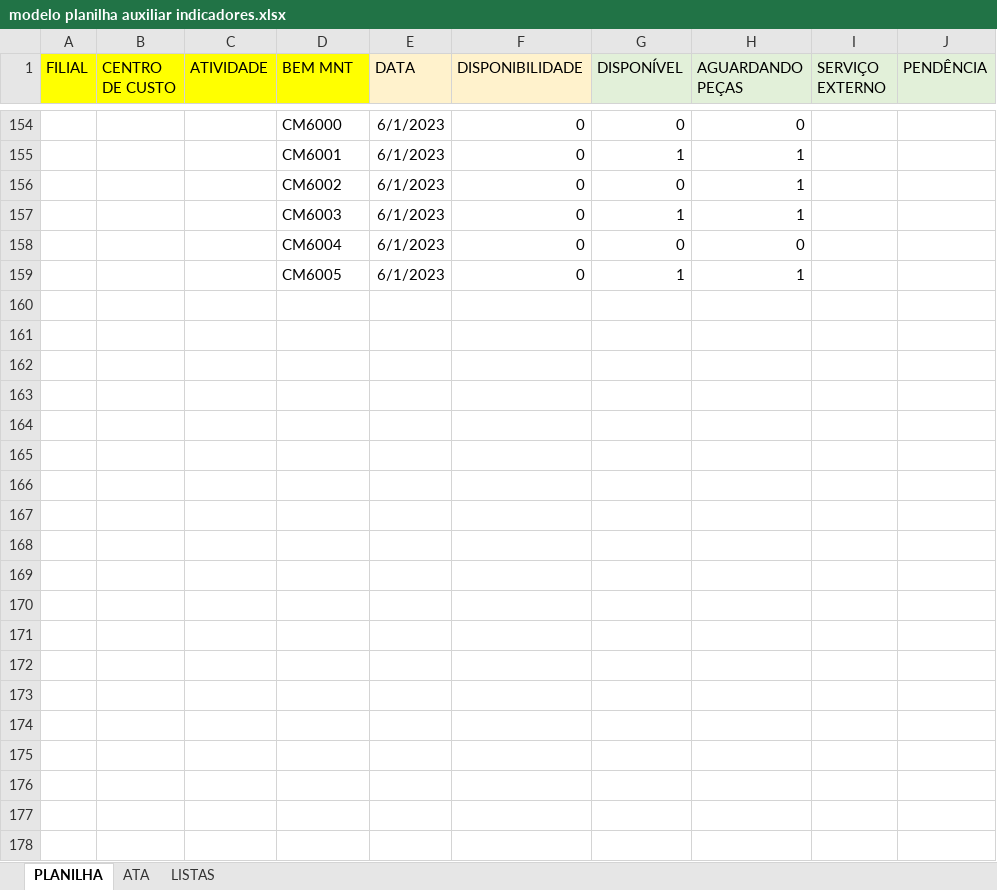
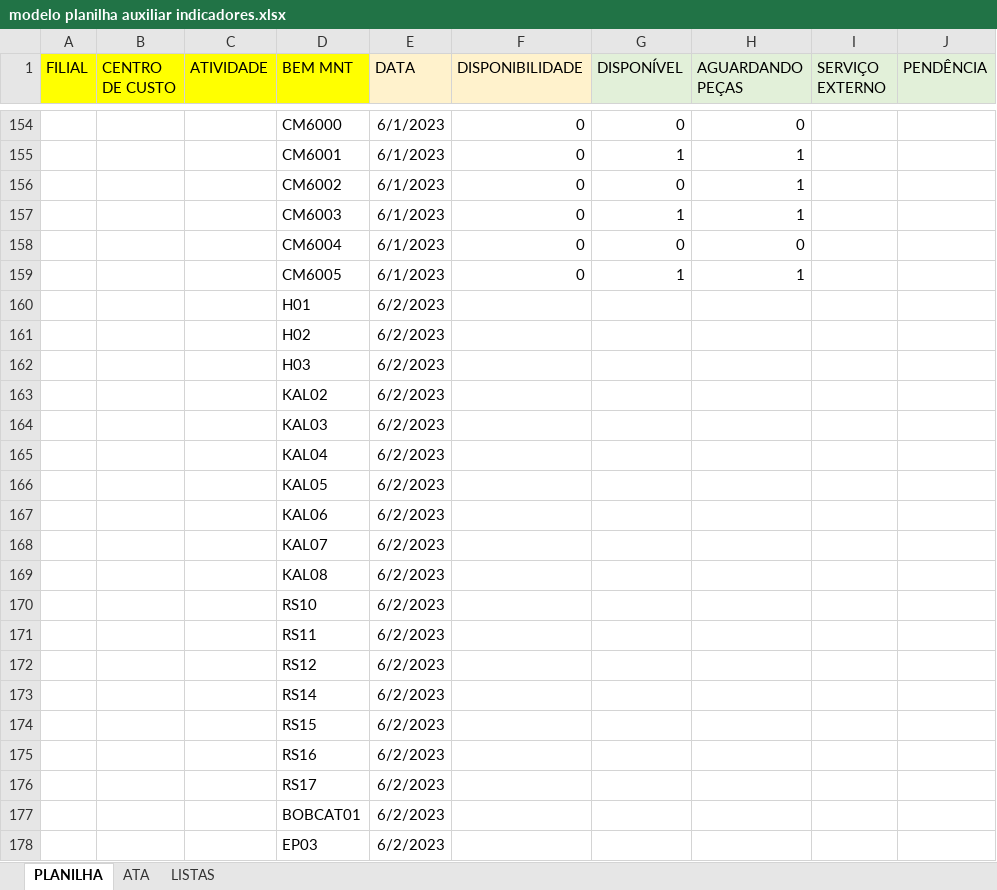
Before and after one commit to MUnilink/cubos, an Excel workbook: manutenção/modelo planilha auxiliar indicadores.xlsx, sheet PLANILHA, drawn as a sheet; only a part is shown, gaps mark what is left out; values as stored, in another font and other column widths than the file's, no borders; table styles not drawn; the diff covers the shown part only; the diff names each change by its address in the sheet, - before the commit and + after, or states it on an @@ line.

Commit message:
formatar planilha e mostrar ao Leandro

```diff
--- a/manutenção/modelo planilha auxiliar indicadores.xlsx (sheet PLANILHA)
+++ b/manutenção/modelo planilha auxiliar indicadores.xlsx (sheet PLANILHA)
+row 160:  |  |  | H01 | 6/2/2023
+row 161:  |  |  | H02 | 6/2/2023
+row 162:  |  |  | H03 | 6/2/2023
+row 163:  |  |  | KAL02 | 6/2/2023
+row 164:  |  |  | KAL03 | 6/2/2023
+row 165:  |  |  | KAL04 | 6/2/2023
+row 166:  |  |  | KAL05 | 6/2/2023
+row 167:  |  |  | KAL06 | 6/2/2023
+row 168:  |  |  | KAL07 | 6/2/2023
+row 169:  |  |  | KAL08 | 6/2/2023
+row 170:  |  |  | RS10 | 6/2/2023
+row 171:  |  |  | RS11 | 6/2/2023
+row 172:  |  |  | RS12 | 6/2/2023
+row 173:  |  |  | RS14 | 6/2/2023
+row 174:  |  |  | RS15 | 6/2/2023
+row 175:  |  |  | RS16 | 6/2/2023
+row 176:  |  |  | RS17 | 6/2/2023
+row 177:  |  |  | BOBCAT01 | 6/2/2023
+row 178:  |  |  | EP03 | 6/2/2023
```
Also changed, not shown: 139 added rows elsewhere in this sheet, sheet ATA.
